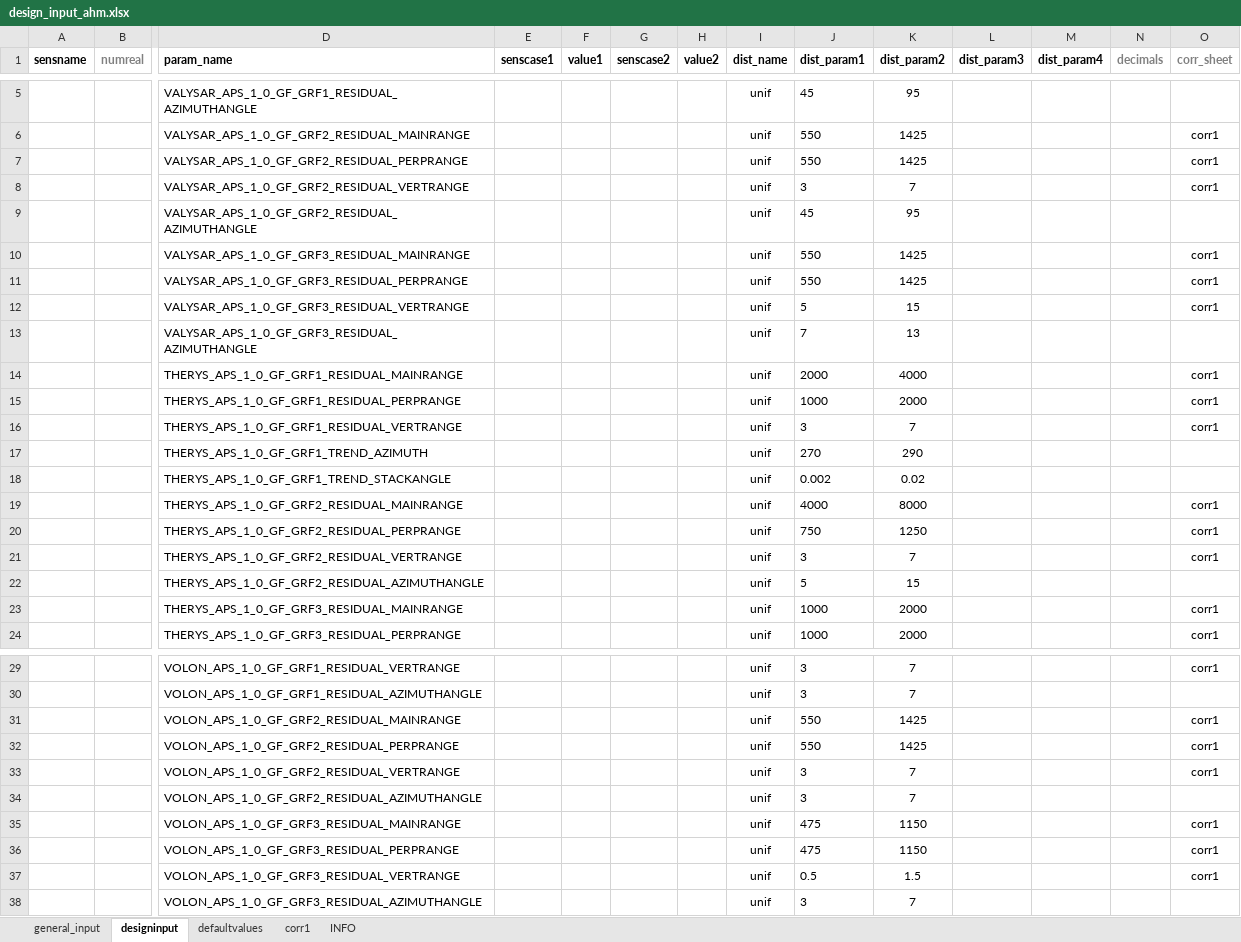
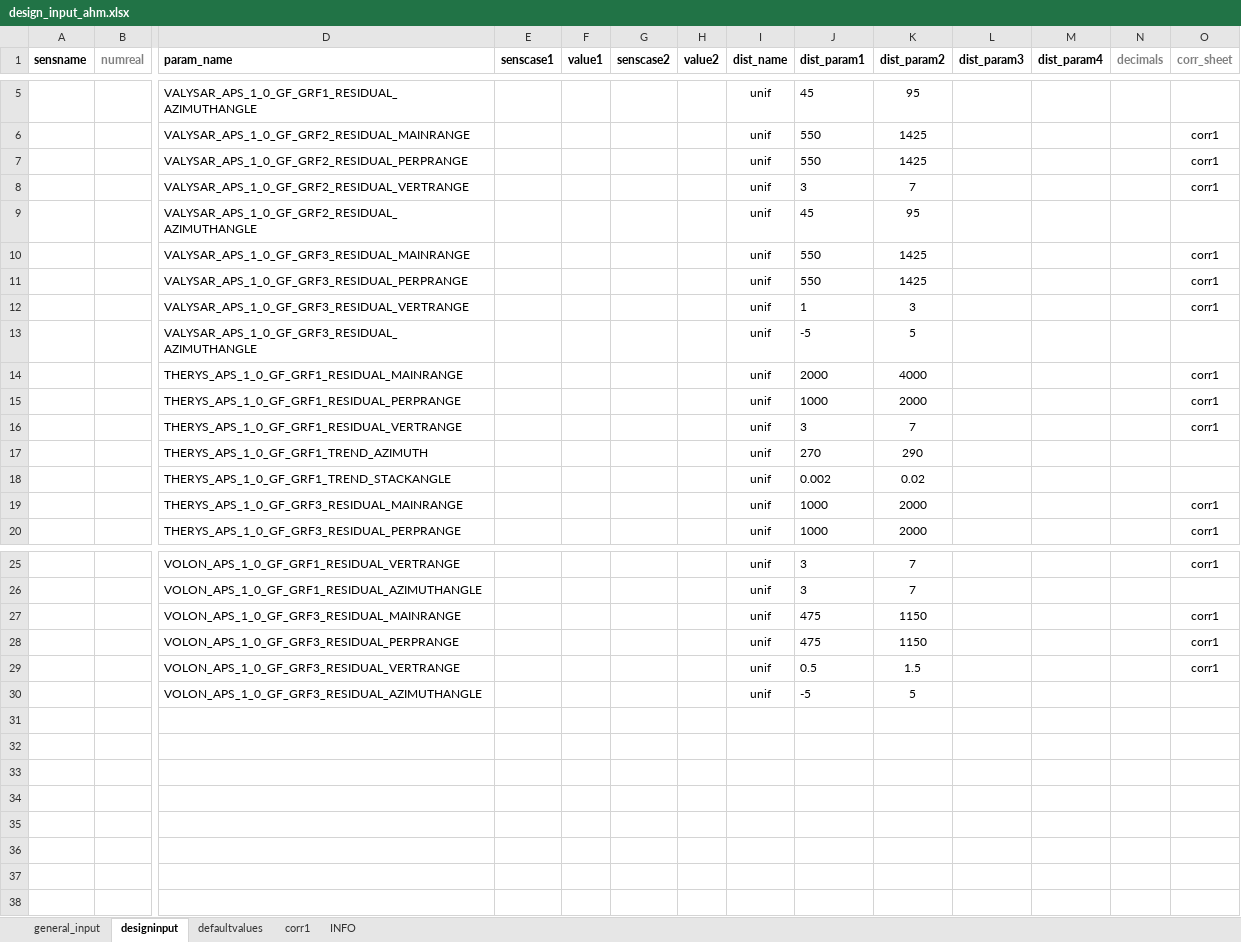
Before and after one commit to equinor/fmu-drogon, an Excel workbook: ert/input/distributions/design_input_ahm.xlsx, sheet designinput, drawn as a sheet; only a part is shown, gaps mark what is left out; values as stored, in another font and other column widths than the file's, no borders; charts and pictures not drawn; removed rows and columns are numbered as before the commit, all else as after; rows hold the shown columns only; the diff names each change by its address in the sheet, - before the commit and + after, or states it on an @@ line.

```diff
--- a/ert/input/distributions/design_input_ahm.xlsx (sheet designinput)
+++ b/ert/input/distributions/design_input_ahm.xlsx (sheet designinput)
-J12 (dist_param1): 5
+J12 (dist_param1): 1
-K12 (dist_param2): 15
+K12 (dist_param2): 3
-J13 (dist_param1): 7
+J13 (dist_param1): -5
-K13 (dist_param2): 13
+K13 (dist_param2): 5
-row 19:  |  | THERYS_APS_1_0_GF_GRF2_RESIDUAL_MAINRANGE |  |  |  |  | unif | 4000 | 8000 |  |  |  | corr1
-row 20:  |  | THERYS_APS_1_0_GF_GRF2_RESIDUAL_PERPRANGE |  |  |  |  | unif | 750 | 1250 |  |  |  | corr1
-row 21:  |  | THERYS_APS_1_0_GF_GRF2_RESIDUAL_VERTRANGE |  |  |  |  | unif | 3 | 7 |  |  |  | corr1
-row 22:  |  | THERYS_APS_1_0_GF_GRF2_RESIDUAL_AZIMUTHANGLE |  |  |  |  | unif | 5 | 15
-row 31:  |  | VOLON_APS_1_0_GF_GRF2_RESIDUAL_MAINRANGE |  |  |  |  | unif | 550 | 1425 |  |  |  | corr1
-row 32:  |  | VOLON_APS_1_0_GF_GRF2_RESIDUAL_PERPRANGE |  |  |  |  | unif | 550 | 1425 |  |  |  | corr1
-row 33:  |  | VOLON_APS_1_0_GF_GRF2_RESIDUAL_VERTRANGE |  |  |  |  | unif | 3 | 7 |  |  |  | corr1
-row 34:  |  | VOLON_APS_1_0_GF_GRF2_RESIDUAL_AZIMUTHANGLE |  |  |  |  | unif | 3 | 7
-J30 (dist_param1): 3
+J30 (dist_param1): -5
-K30 (dist_param2): 7
+K30 (dist_param2): 5
```
Also changed, not shown: sheet corr1, sheet defaultvalues, charts or pictures, ert/input/distributions/design_input_one_by_one.xlsx, ert/input/distributions/design_matrix_ahm.xlsx, 7 other files.
